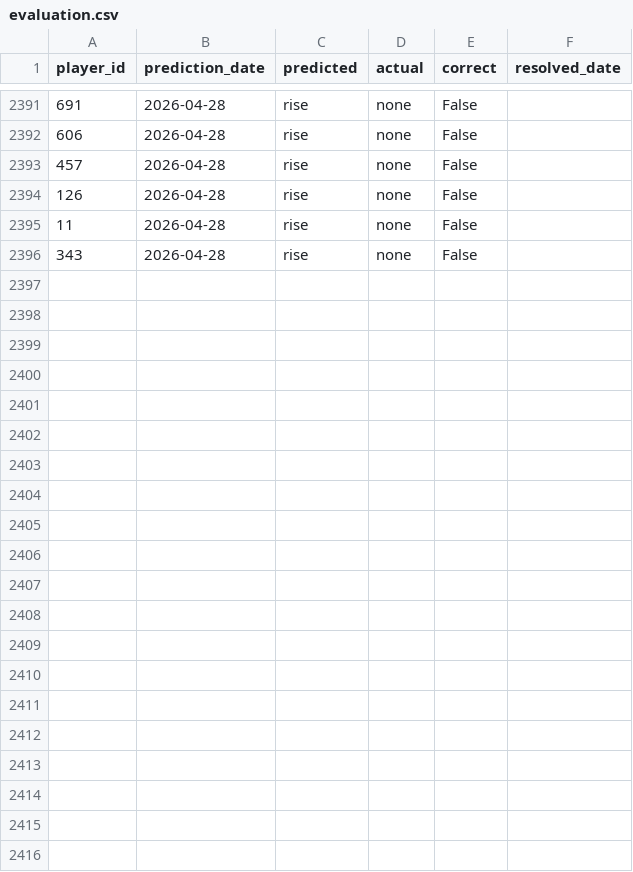
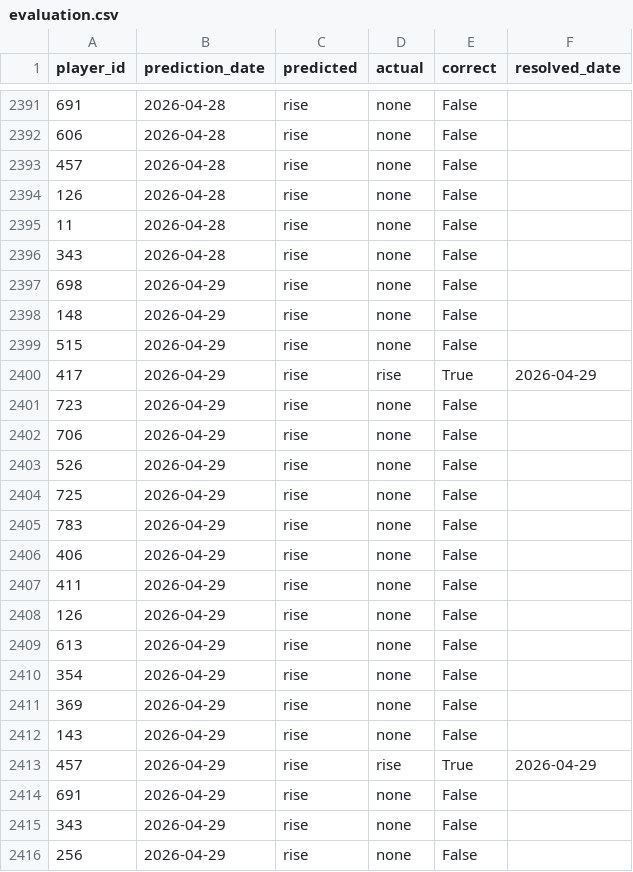
Before and after one commit to dauadaishaya9-lab/Fpl-price-predictor-, a CSV file: data/evaluation.csv, drawn as a sheet; only a part is shown, gaps mark what is left out; the diff names each change by its address in the sheet, - before the commit and + after, or states it on an @@ line.

```diff
--- a/data/evaluation.csv
+++ b/data/evaluation.csv
+row 2397: 698 | 2026-04-29 | rise | none | False
+row 2398: 148 | 2026-04-29 | rise | none | False
+row 2399: 515 | 2026-04-29 | rise | none | False
+row 2400: 417 | 2026-04-29 | rise | rise | True | 2026-04-29
+row 2401: 723 | 2026-04-29 | rise | none | False
+row 2402: 706 | 2026-04-29 | rise | none | False
+row 2403: 526 | 2026-04-29 | rise | none | False
+row 2404: 725 | 2026-04-29 | rise | none | False
+row 2405: 783 | 2026-04-29 | rise | none | False
+row 2406: 406 | 2026-04-29 | rise | none | False
+row 2407: 411 | 2026-04-29 | rise | none | False
+row 2408: 126 | 2026-04-29 | rise | none | False
+row 2409: 613 | 2026-04-29 | rise | none | False
+row 2410: 354 | 2026-04-29 | rise | none | False
+row 2411: 369 | 2026-04-29 | rise | none | False
+row 2412: 143 | 2026-04-29 | rise | none | False
+row 2413: 457 | 2026-04-29 | rise | rise | True | 2026-04-29
+row 2414: 691 | 2026-04-29 | rise | none | False
+row 2415: 343 | 2026-04-29 | rise | none | False
+row 2416: 256 | 2026-04-29 | rise | none | False
```
Also changed, not shown: data/last_prices.csv, data/predictions.csv, 4 other files.
